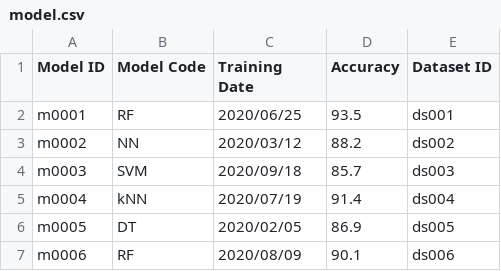
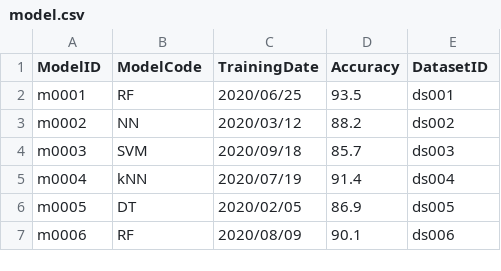
Before and after one commit to Zafyree3/DENG_CA2, a CSV file: output/model.csv, drawn as a sheet; only a part is shown.

```diff
--- a/output/model.csv
+++ b/output/model.csv
@@ -1,2 +1,2 @@
-Model ID,Model Code,Training Date,Accuracy,Dataset ID
+ModelID,ModelCode,TrainingDate,Accuracy,DatasetID
 m0001,RF,2020/06/25,93.5,ds001
```
Also changed, not shown: output/customer.csv, output/dataset.csv, 5 other files.
